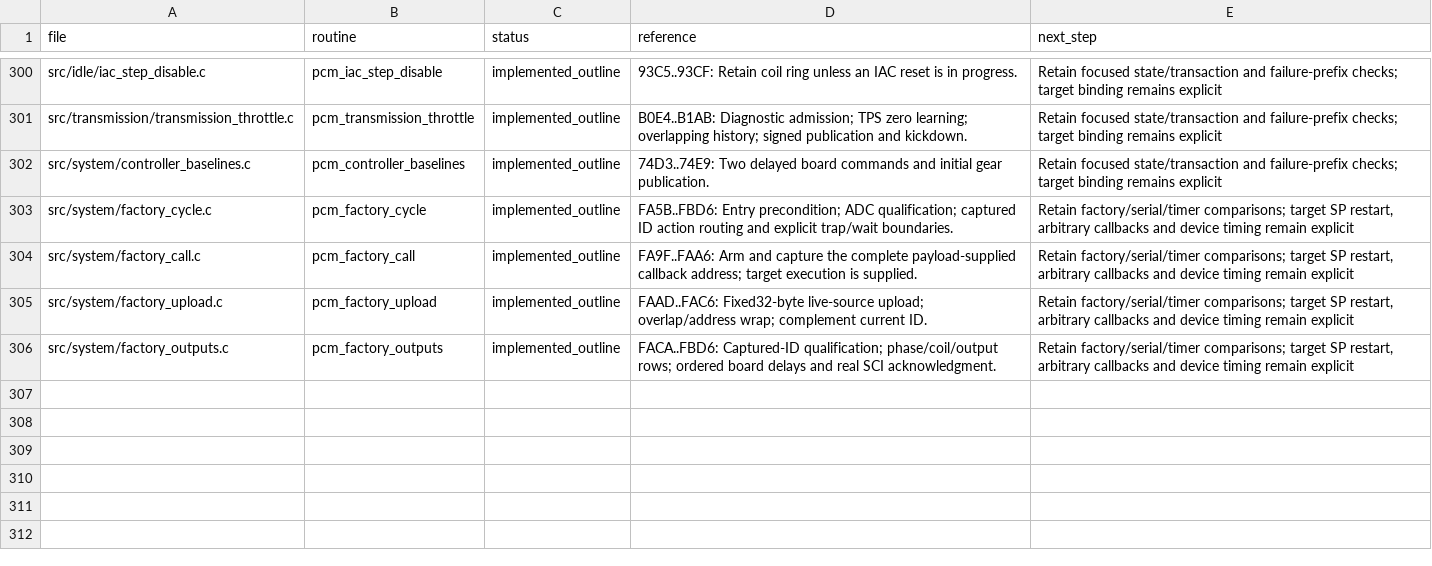
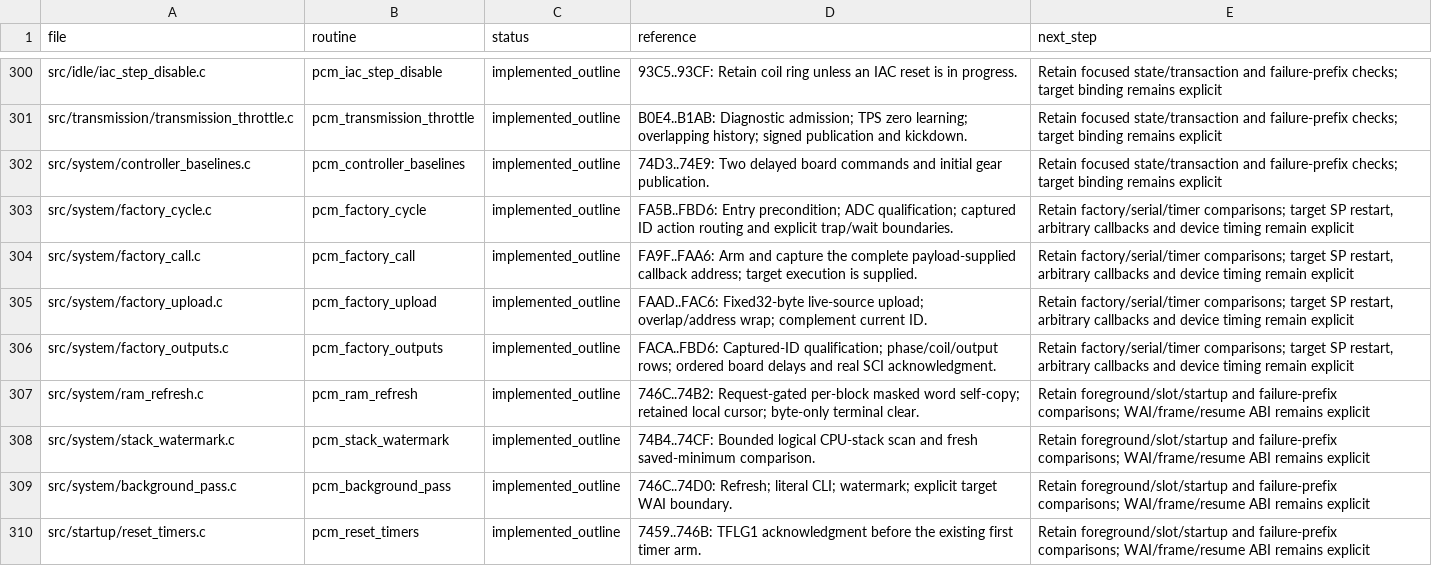
Before and after one commit to snow663/7427HWContract, a CSV file: pseudo-source/routine_index.csv, drawn as a sheet; only a part is shown, gaps mark what is left out.

Commit message:
Implement foreground RAM refresh stack watermark and startup timer acknowledgment

```diff
--- a/pseudo-source/routine_index.csv
+++ b/pseudo-source/routine_index.csv
@@ -306 +306,5 @@ src/system/factory_upload.c,pcm_factory_upload,implemented_outline,FAAD..FAC6: F
 src/system/factory_outputs.c,pcm_factory_outputs,implemented_outline,FACA..FBD6: Captured-ID qualification; phase/coil/output rows; ordered board delays and real SCI acknowledgment.,"Retain factory/serial/timer comparisons; target SP restart, arbitrary callbacks and device timing remain explicit"
+src/system/ram_refresh.c,pcm_ram_refresh,implemented_outline,746C..74B2: Request-gated per-block masked word self-copy; retained local cursor; byte-only terminal clear.,Retain foreground/slot/startup and failure-prefix comparisons; WAI/frame/resume ABI remains explicit
+src/system/stack_watermark.c,pcm_stack_watermark,implemented_outline,74B4..74CF: Bounded logical CPU-stack scan and fresh saved-minimum comparison.,Retain foreground/slot/startup and failure-prefix comparisons; WAI/frame/resume ABI remains explicit
+src/system/background_pass.c,pcm_background_pass,implemented_outline,746C..74D0: Refresh; literal CLI; watermark; explicit target WAI boundary.,Retain foreground/slot/startup and failure-prefix comparisons; WAI/frame/resume ABI remains explicit
+src/startup/reset_timers.c,pcm_reset_timers,implemented_outline,7459..746B: TFLG1 acknowledgment before the existing first timer arm.,Retain foreground/slot/startup and failure-prefix comparisons; WAI/frame/resume ABI remains explicit
```
Also changed, not shown: 15 other files.
